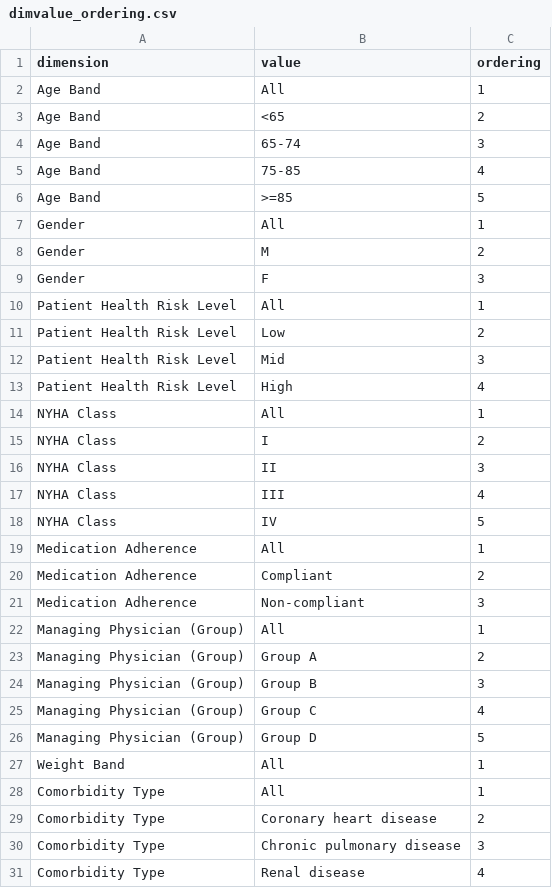
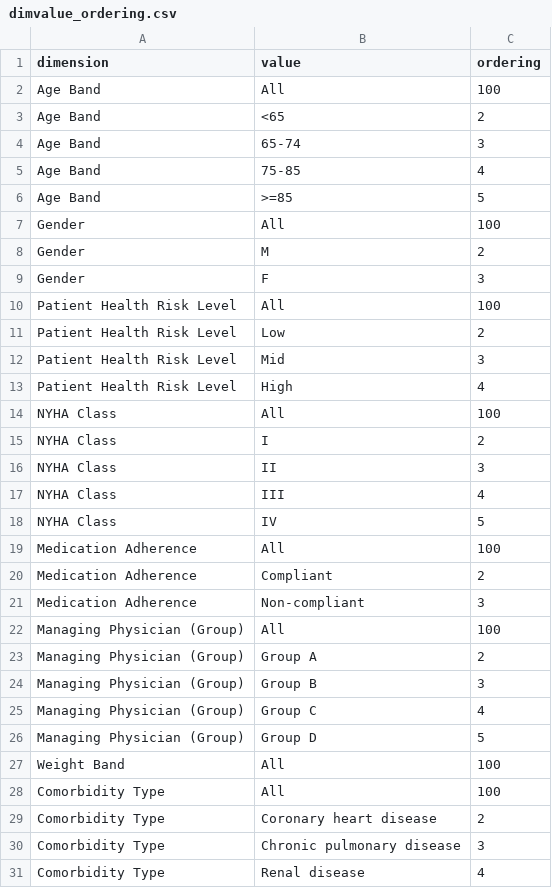
Before and after one commit to OHL-tmp/VBP-report-demo-test, a CSV file: data/dimvalue_ordering.csv, drawn as a sheet; only a part is shown; the diff covers the shown part only.

```diff
--- a/data/dimvalue_ordering.csv
+++ b/data/dimvalue_ordering.csv
@@ -1,3 +1,3 @@
 dimension,value,ordering
-Age Band,All,1
+Age Band,All,100
 Age Band,<65,2
@@ -6,6 +6,6 @@ Age Band,75-85,4
 Age Band,>=85,5
-Gender,All,1
+Gender,All,100
 Gender,M,2
 Gender,F,3
-Patient Health Risk Level,All,1
+Patient Health Risk Level,All,100
 Patient Health Risk Level,Low,2
@@ -13,3 +13,3 @@ Patient Health Risk Level,Mid,3
 Patient Health Risk Level,High,4
-NYHA Class,All,1
+NYHA Class,All,100
 NYHA Class,I,2
@@ -18,6 +18,6 @@ NYHA Class,III,4
 NYHA Class,IV,5
-Medication Adherence,All,1
+Medication Adherence,All,100
 Medication Adherence,Compliant,2
 Medication Adherence,Non-compliant,3
-Managing Physician (Group),All,1
+Managing Physician (Group),All,100
 Managing Physician (Group),Group A,2
@@ -26,4 +26,4 @@ Managing Physician (Group),Group C,4
 Managing Physician (Group),Group D,5
-Weight Band,All,1
-Comorbidity Type,All,1
+Weight Band,All,100
+Comorbidity Type,All,100
 Comorbidity Type,Coronary heart disease ,2
```
Also changed, not shown: 6 edited cells elsewhere in this file, data/confounding_factors_doc.csv, data/measure_nocontract.csv, 24 other files.
